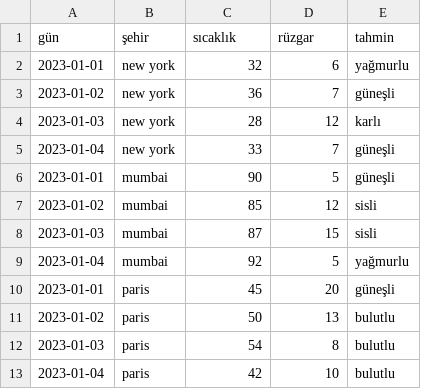
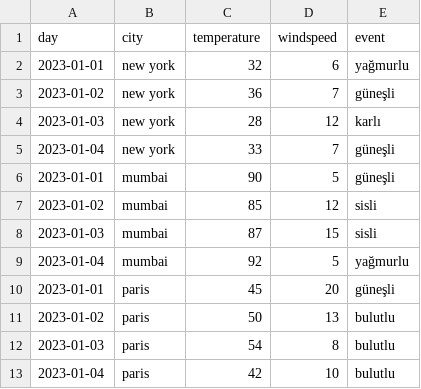
Before and after one commit to m-karakus/veri-bilimi-kursu, a CSV file: python_calismalari/data/weather_data.csv, drawn as a sheet.

Commit message:
feat: pandas csv

```diff
--- a/python_calismalari/data/weather_data.csv
+++ b/python_calismalari/data/weather_data.csv
@@ -1,2 +1,2 @@
-gün,şehir,sıcaklık,rüzgar,tahmin
+day,city,temperature,windspeed,event
 2023-01-01,new york,32,6,yağmurlu
```
